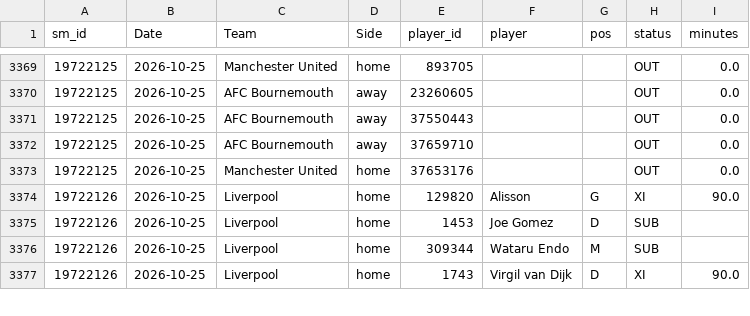
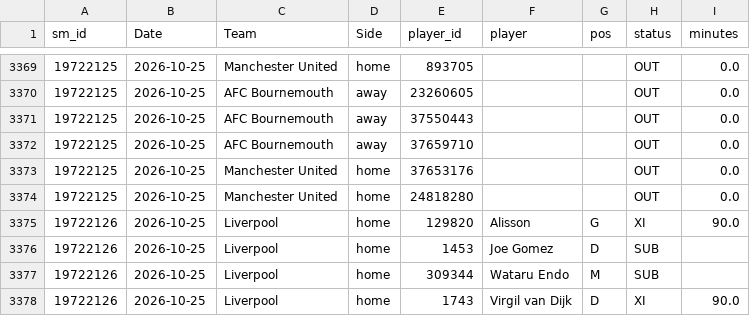
Before and after one commit to cengizhantopcu1983/futbol_tahmin-, a CSV file: data_players/E0_2627.csv, drawn as a sheet; only a part is shown, gaps mark what is left out; the diff names each change by its address in the sheet, - before the commit and + after, or states it on an @@ line.

```diff
--- a/data_players/E0_2627.csv
+++ b/data_players/E0_2627.csv
+row 3374: 19722125 | 2026-10-25 | Manchester United | home | 24818280 |  |  | OUT | 0.0
```
Also changed, not shown: data_players/I1_2627.csv, data_sm/E0_2627.csv, 5 other files.
